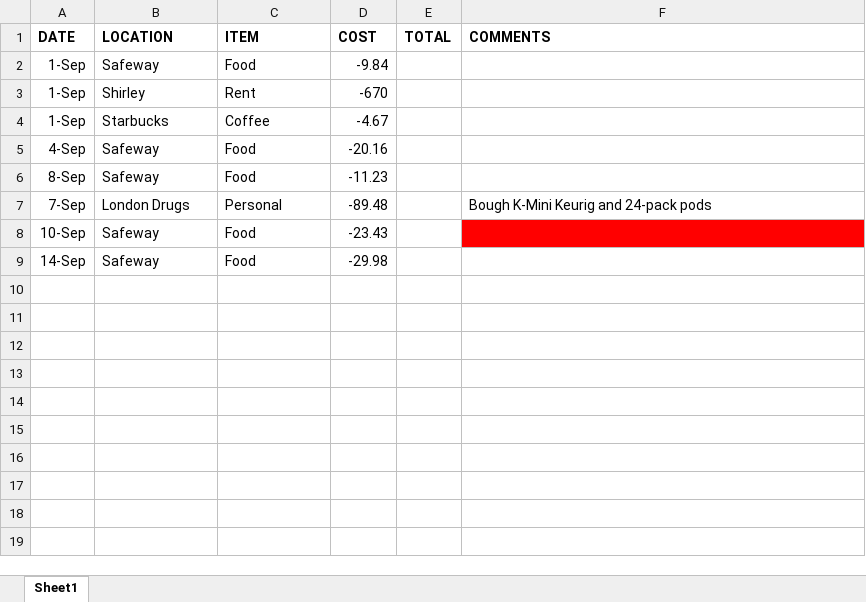
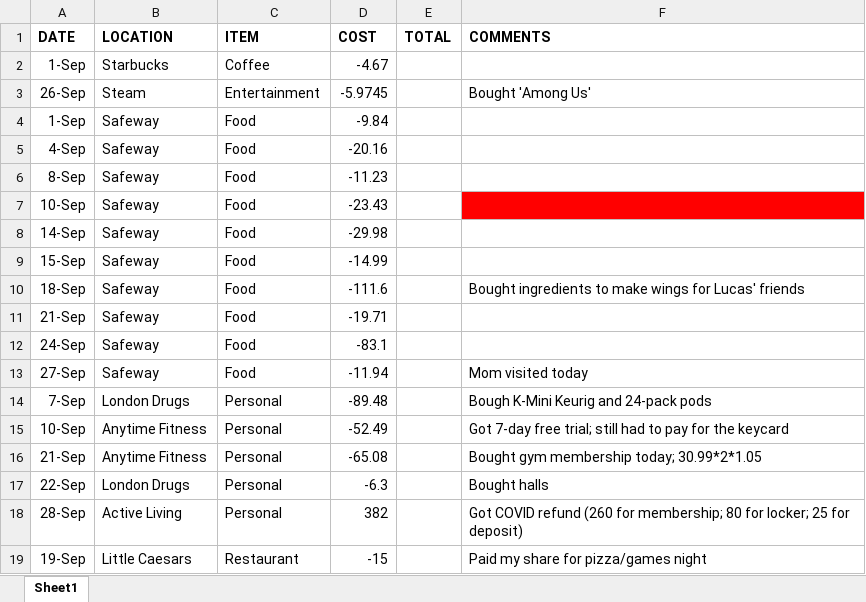
Before and after one commit to aj112358/Finance_Analysis_PowerBI, an Excel workbook: Finance_Data/2020/Sept_2020.xlsx, sheet Sheet1, drawn as a sheet; values as stored, in another font and other column widths than the file's, no borders; removed rows and columns are numbered as before the commit, all else as after; the diff names each change by its address in the sheet, - before the commit and + after, or states it on an @@ line.

```diff
--- a/Finance_Data/2020/Sept_2020.xlsx (sheet Sheet1)
+++ b/Finance_Data/2020/Sept_2020.xlsx (sheet Sheet1)
@@ row 4 moved to row 2: 1-Sep @@
+row 3: 26-Sep | Steam | Entertainment | -5.9745 |  | Bought 'Among Us'
-row 3: 1-Sep | Shirley | Rent | -670
+row 9: 15-Sep | Safeway | Food | -14.99
+row 10: 18-Sep | Safeway | Food | -111.6 |  | Bought ingredients to make wings for Lucas' friends
+row 11: 21-Sep | Safeway | Food | -19.71
+row 12: 24-Sep | Safeway | Food | -83.1
+row 13: 27-Sep | Safeway | Food | -11.94 |  | Mom visited today
@@ row 7 moved to row 14: 7-Sep @@
+row 15: 10-Sep | Anytime Fitness | Personal | -52.49 |  | Got 7-day free trial; still had to pay for the keycard
+row 16: 21-Sep | Anytime Fitness | Personal | -65.08 |  | Bought gym membership today; 30.99*2*1.05
+row 17: 22-Sep | London Drugs | Personal | -6.3 |  | Bought halls
+row 18: 28-Sep | Active Living | Personal | 382 |  | Got COVID refund (260 for membership; 80 for locker; 25 for deposit)
+row 19: 19-Sep | Little Caesars | Restaurant | -15 |  | Paid my share for pizza/games night
```
Also changed, not shown: Finance_Data.xlsx, Finance_Data/2018/Dec_2018.xlsx, 27 other files.
